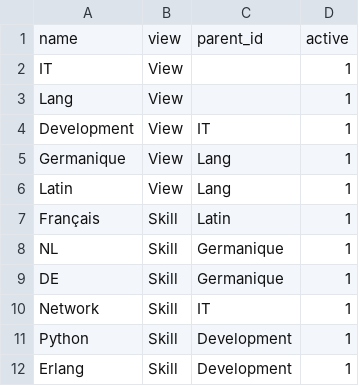
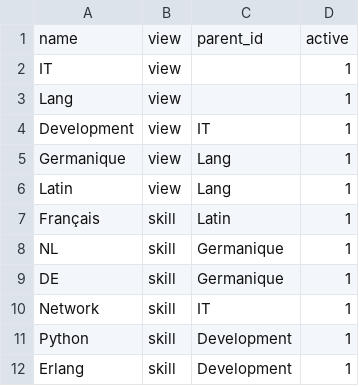
Before and after one commit to OCA/hr, a CSV file: hr_skill/hr_skill.skill.csv, drawn as a sheet.

```diff
--- a/hr_skill/hr_skill.skill.csv
+++ b/hr_skill/hr_skill.skill.csv
@@ -1,12 +1,12 @@
 name,view,parent_id,active
-IT,View,,1
-Lang,View,,1
-Development,View,IT,1
-Germanique,View,Lang,1
-Latin,View,Lang,1
-Français,Skill,Latin,1
-NL,Skill,Germanique,1
-DE,Skill,Germanique,1
-Network,Skill,IT,1
-Python,Skill,Development,1
-Erlang,Skill,Development,1
+IT,view,,1
+Lang,view,,1
+Development,view,IT,1
+Germanique,view,Lang,1
+Latin,view,Lang,1
+Français,skill,Latin,1
+NL,skill,Germanique,1
+DE,skill,Germanique,1
+Network,skill,IT,1
+Python,skill,Development,1
+Erlang,skill,Development,1
```
Also changed, not shown: 3 other files.
